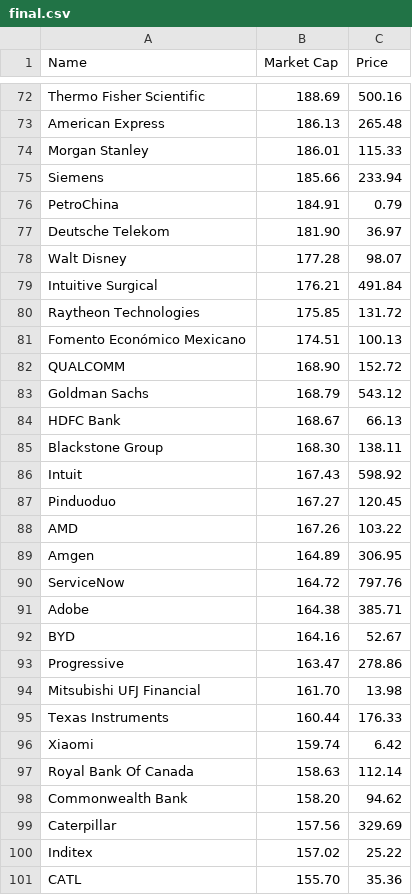
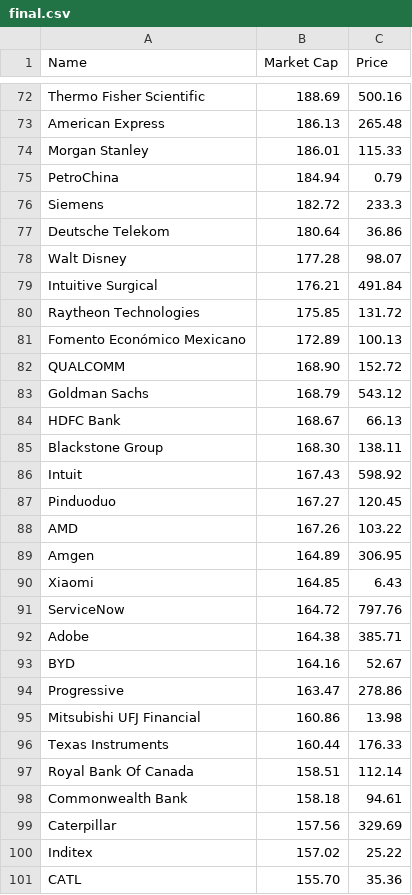
Before and after one commit to bi-cnc/Top_companies_market_cap, a CSV file: final.csv, drawn as a sheet; only a part is shown, gaps mark what is left out; the diff covers the shown part only.

```diff
--- a/final.csv
+++ b/final.csv
@@ -74,5 +74,5 @@ American Express,186.13,265.48
 Morgan Stanley,186.01,115.33
-Siemens,185.66,233.94
-PetroChina,184.91,0.79
-Deutsche Telekom,181.90,36.97
+PetroChina,184.94,0.79
+Siemens,182.72,233.3
+Deutsche Telekom,180.64,36.86
 Walt Disney,177.28,98.07
@@ -80,3 +80,3 @@ Intuitive Surgical,176.21,491.84
 Raytheon Technologies,175.85,131.72
-Fomento Económico Mexicano,174.51,100.13
+Fomento Económico Mexicano,172.89,100.13
 QUALCOMM,168.90,152.72
@@ -89,2 +89,3 @@ AMD,167.26,103.22
 Amgen,164.89,306.95
+Xiaomi,164.85,6.43
 ServiceNow,164.72,797.76
@@ -93,7 +94,6 @@ BYD,164.16,52.67
 Progressive,163.47,278.86
-Mitsubishi UFJ Financial,161.70,13.98
+Mitsubishi UFJ Financial,160.86,13.98
 Texas Instruments,160.44,176.33
-Xiaomi,159.74,6.42
-Royal Bank Of Canada,158.63,112.14
-Commonwealth Bank,158.20,94.62
+Royal Bank Of Canada,158.51,112.14
+Commonwealth Bank,158.18,94.61
 Caterpillar,157.56,329.69
```
Also changed, not shown: 2 added rows, 2 removed rows and 22 edited cells elsewhere in this file.
